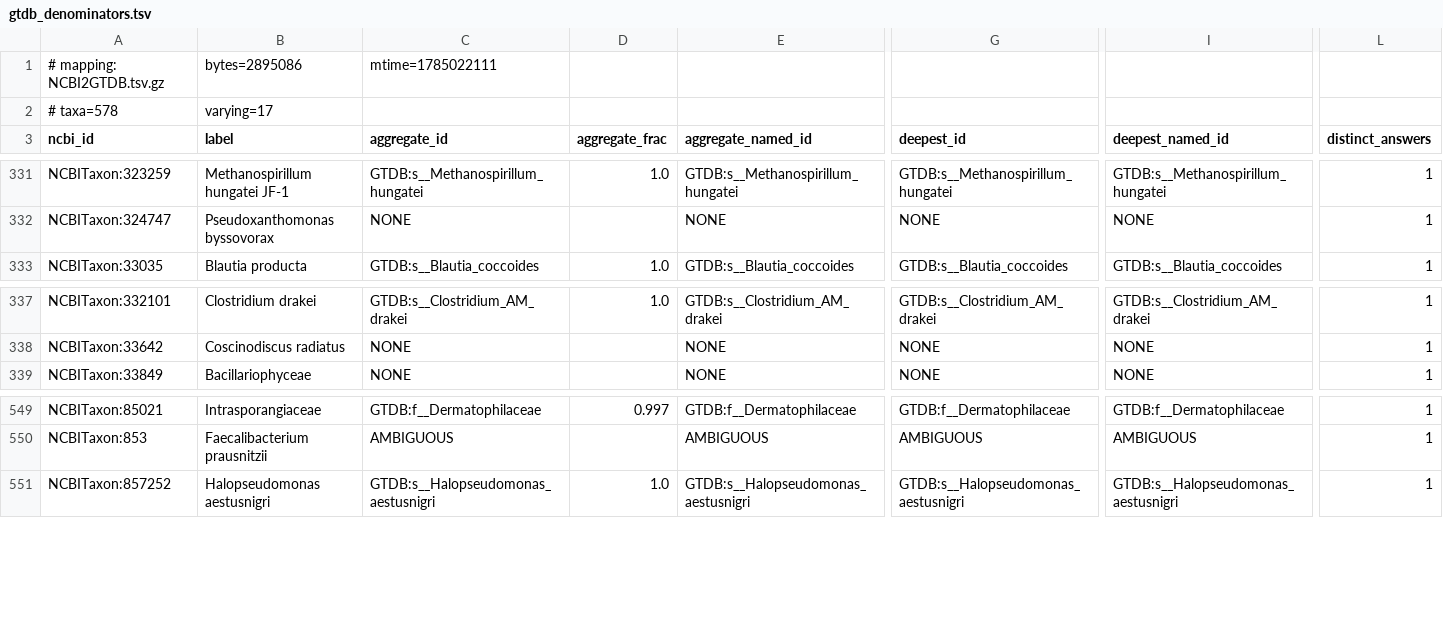
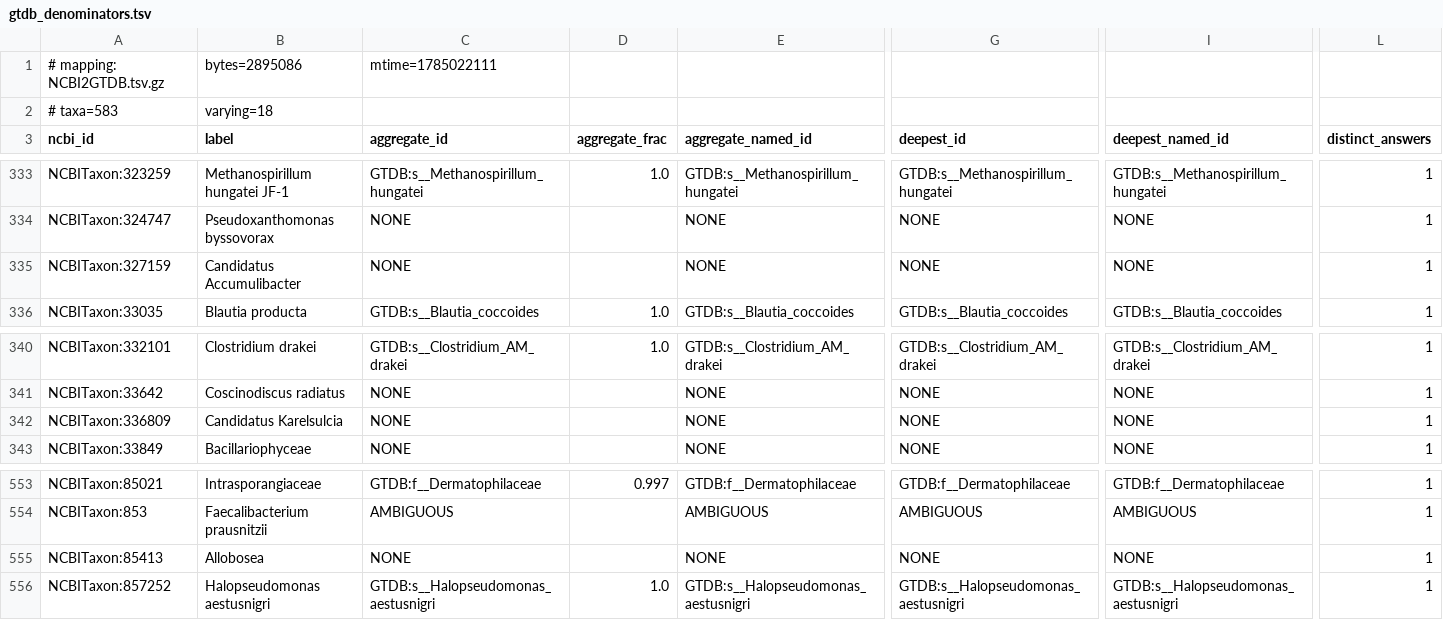
Before and after one commit to CultureBotAI/CommunityMech, a TSV file: reports/gtdb_denominators.tsv, drawn as a sheet; only a part is shown, gaps mark what is left out; rows hold the shown columns only; the diff covers the shown part only; the diff names each change by its address in the sheet, - before the commit and + after, or states it on an @@ line.

```diff
--- a/reports/gtdb_denominators.tsv
+++ b/reports/gtdb_denominators.tsv
-A2 (ncbi_id): # taxa=578
+A2 (ncbi_id): # taxa=583
-B2 (label): varying=17
+B2 (label): varying=18
+row 335: NCBITaxon:327159 | Candidatus Accumulibacter | NONE |  | NONE | NONE | NONE | 1
+row 342: NCBITaxon:336809 | Candidatus Karelsulcia | NONE |  | NONE | NONE | NONE | 1
+row 555: NCBITaxon:85413 | Allobosea | NONE |  | NONE | NONE | NONE | 1
```
Also changed, not shown: 4 added rows and 2 removed rows elsewhere in this file, 28 other files.
